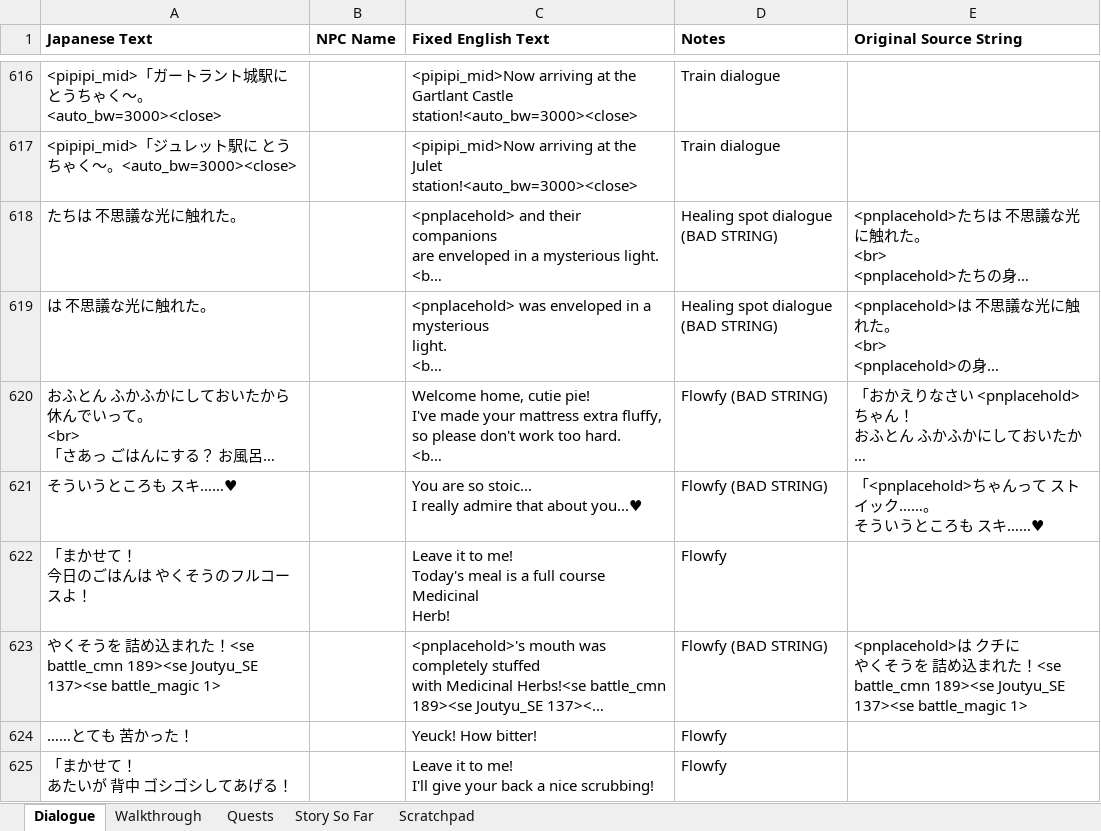
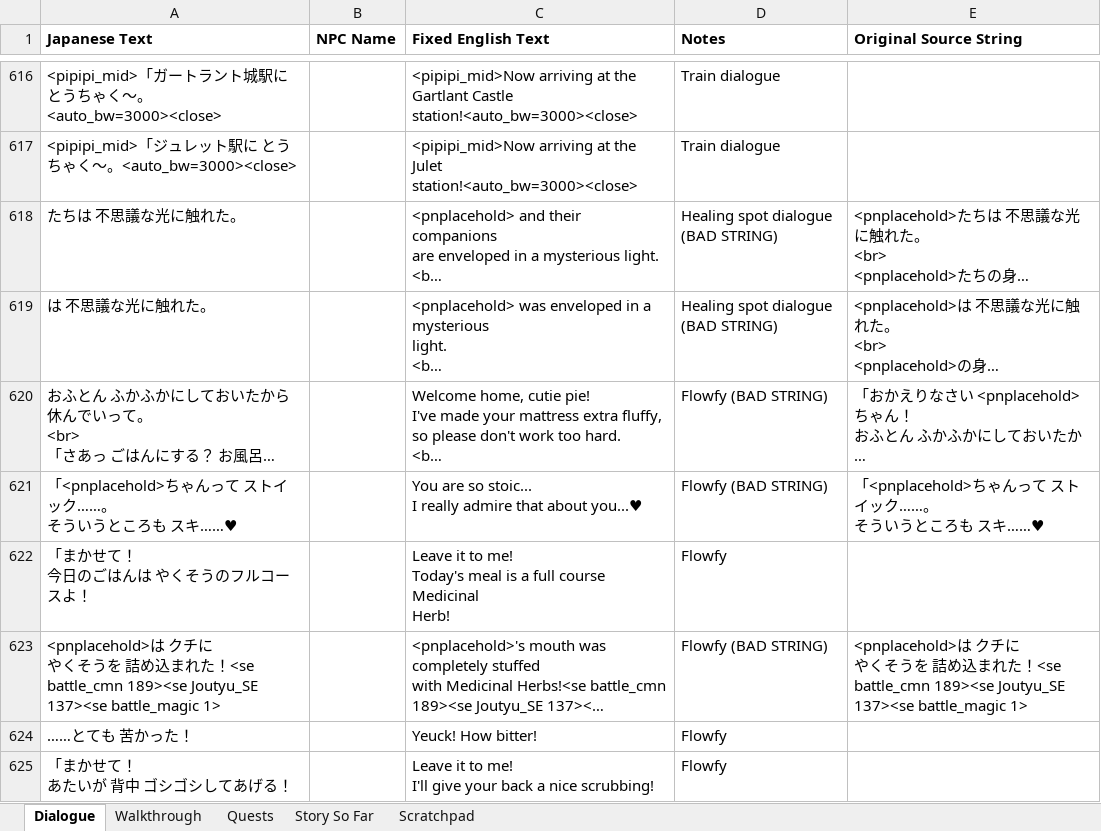
Before and after one commit to dqx-translation-project/dqx-custom-translations, an Excel workbook: csv/merge.xlsx, sheet Dialogue, drawn as a sheet; only a part is shown, gaps mark what is left out; long unchanged cells end in …; values as stored, in another font and other column widths than the file's, no borders; charts and pictures not drawn; ↵ is a line break in a cell; the diff covers the shown part only; the diff names each change by its address in the sheet, - before the commit and + after, or states it on an @@ line.

```diff
--- a/csv/merge.xlsx (sheet Dialogue)
+++ b/csv/merge.xlsx (sheet Dialogue)
-A621 (Japanese Text): そういうところも スキ……♥
+A621 (Japanese Text): 「<pnplacehold>ちゃんって ストイック……。 ↵ そういうところも スキ……♥
-A623 (Japanese Text): やく…
+A623 (Japanese Text): <pnplacehold>は クチに ↵ やく…
```
Also changed, not shown: 2 added rows and 8 edited cells elsewhere in this sheet.
